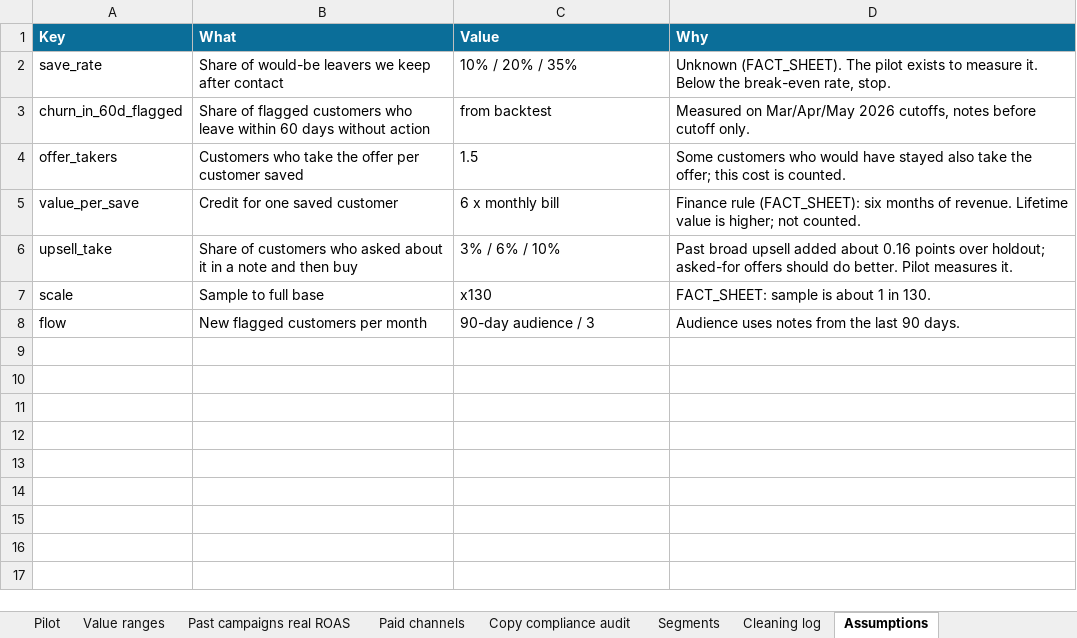
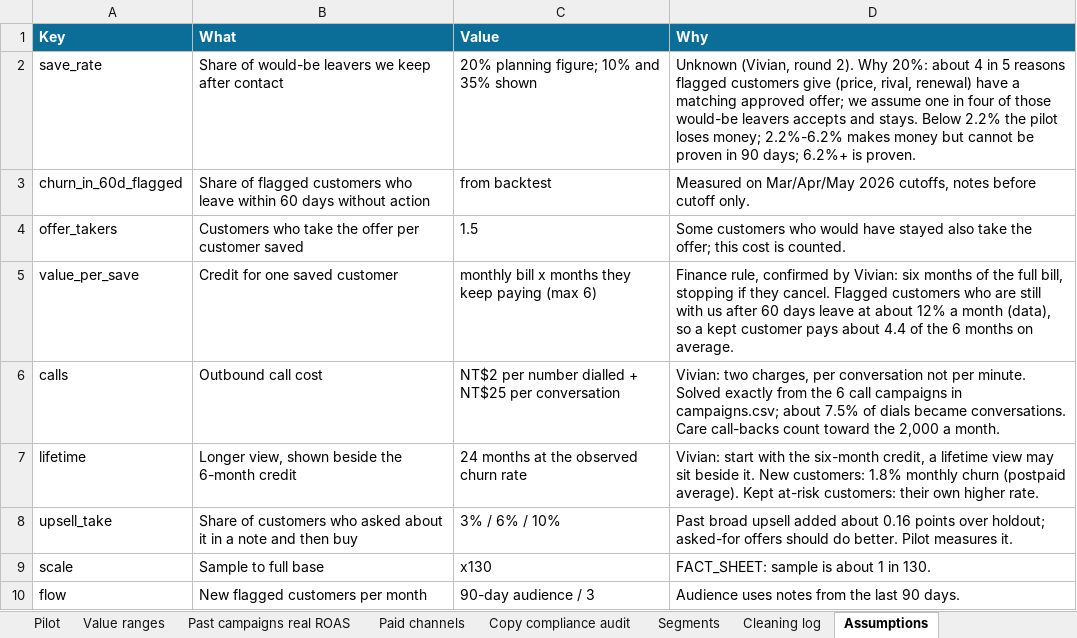
Before and after one commit to pilipehrtmo/Deploy-AI, an Excel workbook: 4_outputs/RESULTS.xlsx, sheet Assumptions, drawn as a sheet; values as stored, in another font and other column widths than the file's, no borders; the diff names each change by its address in the sheet, - before the commit and + after, or states it on an @@ line.

```diff
--- a/4_outputs/RESULTS.xlsx (sheet Assumptions)
+++ b/4_outputs/RESULTS.xlsx (sheet Assumptions)
-C2 (Value): 10% / 20% / 35%
+C2 (Value): 20% planning figure; 10% and 35% shown
-D2 (Why): Unknown (FACT_SHEET). The pilot exists to measure it. Below the break-even rate, stop.
+D2 (Why): Unknown (Vivian, round 2). Why 20%: about 4 in 5 reasons flagged customers give (price, rival, renewal) have a matching approved offer; we assume one in four of those would-be leavers accepts and stays. Below 2.2% the pilot loses money; 2.2%-6.2% makes money but cannot be proven in 90 days; 6.2%+ is proven.
-C5 (Value): 6 x monthly bill
+C5 (Value): monthly bill x months they keep paying (max 6)
-D5 (Why): Finance rule (FACT_SHEET): six months of revenue. Lifetime value is higher; not counted.
+D5 (Why): Finance rule, confirmed by Vivian: six months of the full bill, stopping if they cancel. Flagged customers who are still with us after 60 days leave at about 12% a month (data), so a kept customer pays about 4.4 of the 6 months on average.
+row 6: calls | Outbound call cost | NT$2 per number dialled + NT$25 per conversation | Vivian: two charges, per conversation not per minute. Solved exactly from the 6 call campaigns in campaigns.csv; about 7.5% of dials became conversations. Care call-backs count toward the 2,000 a month.
+row 7: lifetime | Longer view, shown beside the 6-month credit | 24 months at the observed churn rate | Vivian: start with the six-month credit, a lifetime view may sit beside it. New customers: 1.8% monthly churn (postpaid average). Kept at-risk customers: their own higher rate.
```
Also changed, not shown: sheet New campaigns, sheet Value ranges, sheet Pilot, sheet Audiences, sheet Start here, 22 other files.
